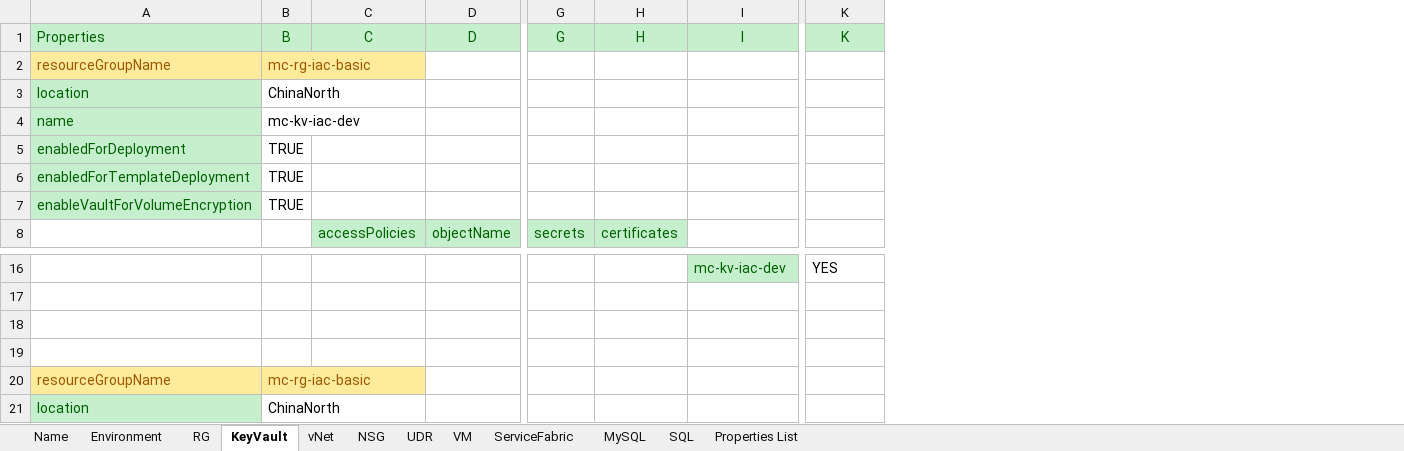
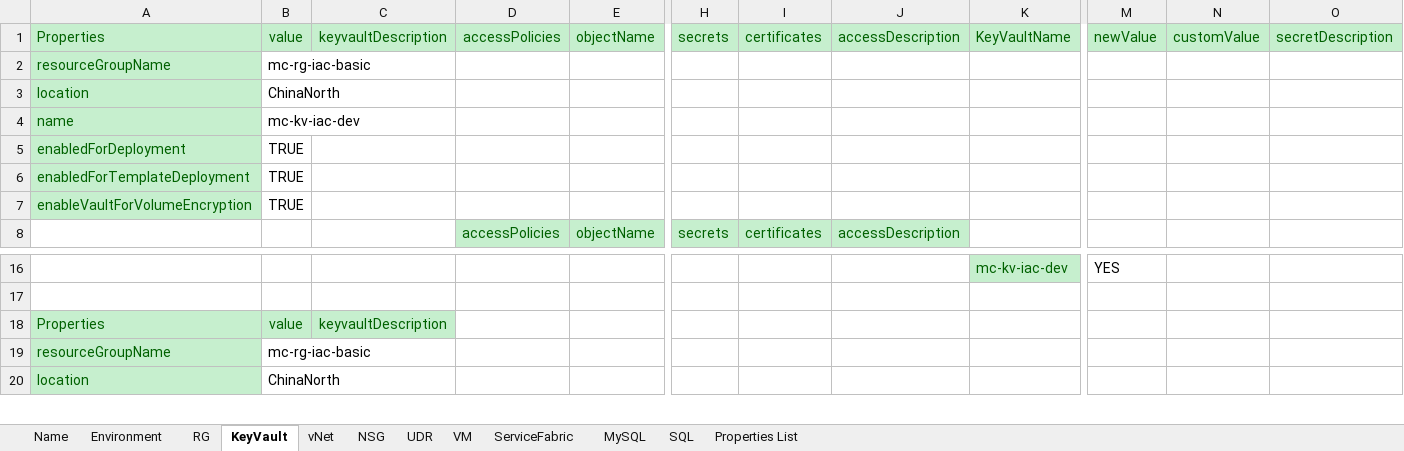
Before and after one commit to XuzhouHuang/azure-infra-as-code, an Excel workbook: AzureEnv.xlsx, sheet KeyVault, drawn as a sheet; only a part is shown, gaps mark what is left out; values as stored, in another font and other column widths than the file's, no borders; removed rows and columns are numbered as before the commit, all else as after; rows hold the shown columns only; the diff names each change by its address in the sheet, - before the commit and + after, or states it on an @@ line.

```diff
--- a/AzureEnv.xlsx (sheet KeyVault)
+++ b/AzureEnv.xlsx (sheet KeyVault)
+column C, row 18: keyvaultDescription
+column J, row 8: accessDescription
+column N, empty
+column O, empty
-row 1: Properties | B | C | D | G | H | I | K
+row 1: Properties | value | keyvaultDescription | accessPolicies | objectName | secrets | certificates | accessDescription | KeyVaultName | newValue | customValue | secretDescription
@@ A2 fill: #FFEB9C → #C6EFCE, text colour: #9C5700 → #006100 @@
@@ B2 fill: #FFEB9C → none, text colour: #9C5700 → black @@
-row 18: (empty)
+row 18: Properties | value | keyvaultDescription
-A18:B18 fill: none
+A18:B18 fill: #C6EFCE
-row 19: (empty)
@@ A19 fill: #FFEB9C → #C6EFCE, text colour: #9C5700 → #006100 @@
@@ B19 fill: #FFEB9C → none, text colour: #9C5700 → black @@
```
Also changed, not shown: sheet vNet, sheet NSG, sheet UDR, sheet VM, sheet Environment, sheet SQL, 1 more sheet.
